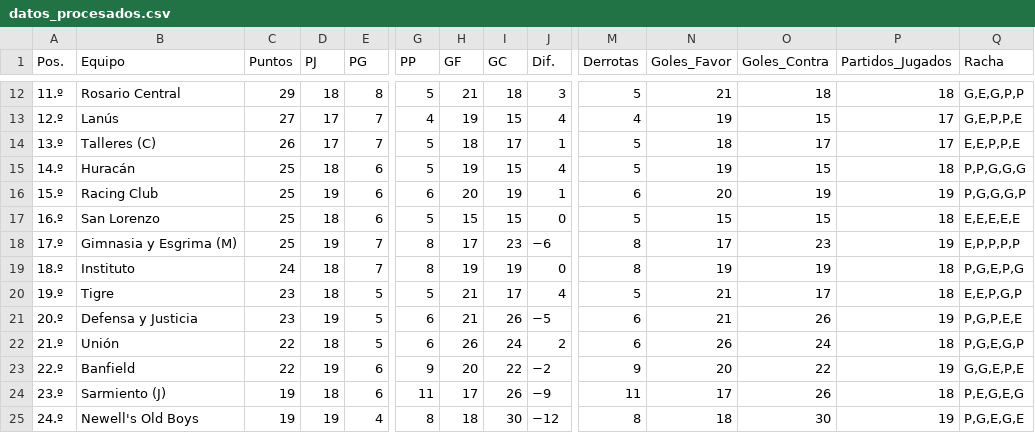
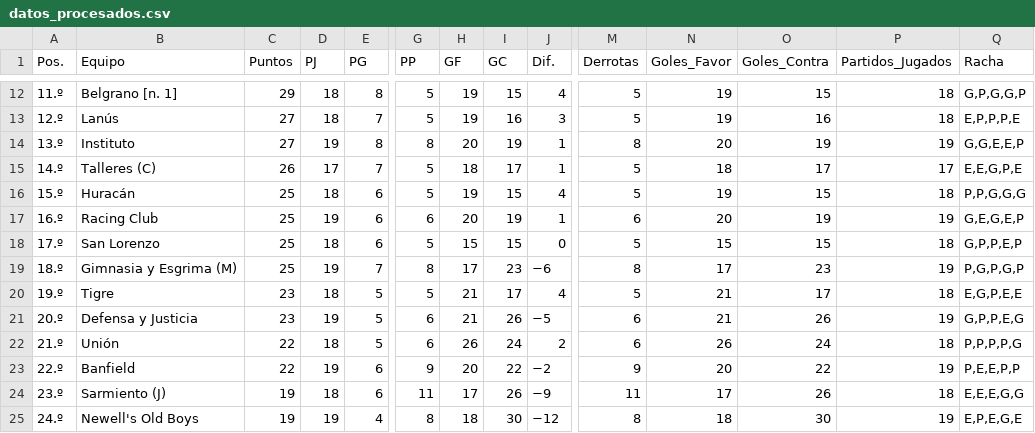
Before and after one commit to Juani10000/win-predictor, a CSV file: datos_procesados.csv, drawn as a sheet; only a part is shown, gaps mark what is left out; removed rows and columns are numbered as before the commit, all else as after; rows hold the shown columns only; the diff covers the shown part only; the diff names each change by its address in the sheet, - before the commit and + after, or states it on an @@ line.

```diff
--- a/datos_procesados.csv
+++ b/datos_procesados.csv
-B12 (Equipo): Rosario Central
+B12 (Equipo): Belgrano [n. 1]
-H12 (GF): 21
+H12 (GF): 19
-I12 (GC): 18
+I12 (GC): 15
-J12 (Dif.): 3
+J12 (Dif.): 4
-N12 (Goles_Favor): 21
+N12 (Goles_Favor): 19
-O12 (Goles_Contra): 18
+O12 (Goles_Contra): 15
-Q12 (Racha): G,E,G,P,P
+Q12 (Racha): G,P,G,G,P
-D13 (PJ): 17
+D13 (PJ): 18
-G13 (PP): 4
+G13 (PP): 5
-I13 (GC): 15
+I13 (GC): 16
-J13 (Dif.): 4
+J13 (Dif.): 3
-M13 (Derrotas): 4
+M13 (Derrotas): 5
-O13 (Goles_Contra): 15
+O13 (Goles_Contra): 16
-P13 (Partidos_Jugados): 17
+P13 (Partidos_Jugados): 18
-Q13 (Racha): G,E,P,P,E
+Q13 (Racha): E,P,P,P,E
+row 14: 13.º | Instituto | 27 | 19 | 8 | 8 | 20 | 19 | 1 | 8 | 20 | 19 | 19 | G,G,E,E,P
-A15 (Pos.): 13.º
+A15 (Pos.): 14.º
-Q15 (Racha): E,E,P,P,E
+Q15 (Racha): E,E,G,P,E
-A16 (Pos.): 14.º
+A16 (Pos.): 15.º
-A17 (Pos.): 15.º
+A17 (Pos.): 16.º
-Q17 (Racha): P,G,G,G,P
+Q17 (Racha): G,E,G,E,P
-A18 (Pos.): 16.º
+A18 (Pos.): 17.º
-Q18 (Racha): E,E,E,E,E
+Q18 (Racha): G,P,P,E,P
-A19 (Pos.): 17.º
+A19 (Pos.): 18.º
-Q19 (Racha): E,P,P,P,P
+Q19 (Racha): P,G,P,G,P
-row 19: 18.º | Instituto | 24 | 18 | 7 | 8 | 19 | 19 | 0 | 8 | 19 | 19 | 18 | P,G,E,P,G
-Q20 (Racha): E,E,P,G,P
+Q20 (Racha): E,G,P,E,E
-Q21 (Racha): P,G,P,E,E
+Q21 (Racha): G,P,P,E,G
-Q22 (Racha): P,G,E,G,P
+Q22 (Racha): P,P,P,P,G
-Q23 (Racha): G,G,E,P,E
+Q23 (Racha): P,E,E,P,P
-Q24 (Racha): P,E,G,E,G
+Q24 (Racha): E,E,E,G,G
-Q25 (Racha): P,G,E,G,E
+Q25 (Racha): E,P,E,G,E
```
Also changed, not shown: 1 added row, 1 removed row and 31 edited cells elsewhere in this file.
